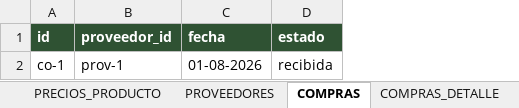
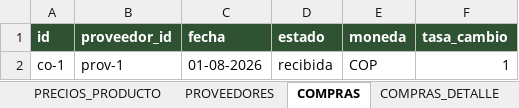
Before and after one commit to jcspro13ship/reproductos-sas-erp, an Excel workbook: docs/ERP_Sheet_Plantilla.xlsx, sheet COMPRAS, drawn as a sheet; values as stored, in another font and other column widths than the file's, no borders; the diff names each change by its address in the sheet, - before the commit and + after, or states it on an @@ line.

```diff
--- a/docs/ERP_Sheet_Plantilla.xlsx (sheet COMPRAS)
+++ b/docs/ERP_Sheet_Plantilla.xlsx (sheet COMPRAS)
+column E (moneda), row 2: COP
+column F (tasa_cambio), row 2: 1
```
Also changed, not shown: sheet VENTAS, sheet LEEME, sheet LISTAS_PRECIO, sheet PRECIOS_PRODUCTO, sheet EMPRESA, other sheet tabs, 16 other files.
